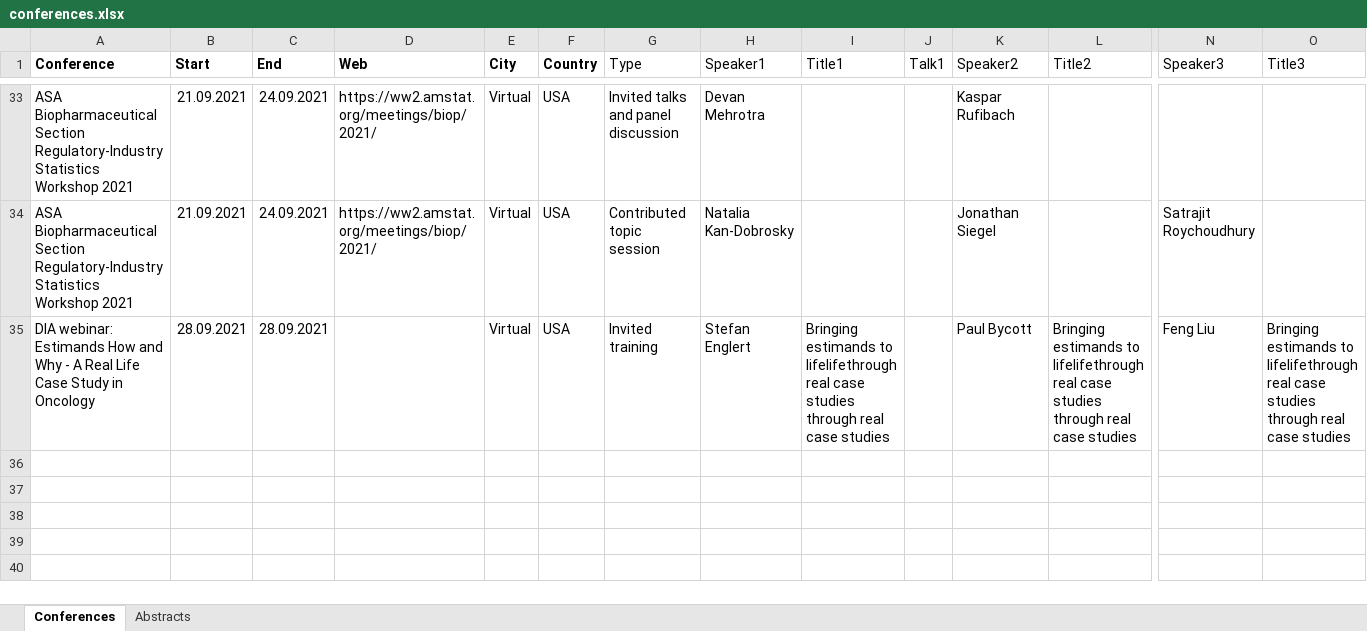
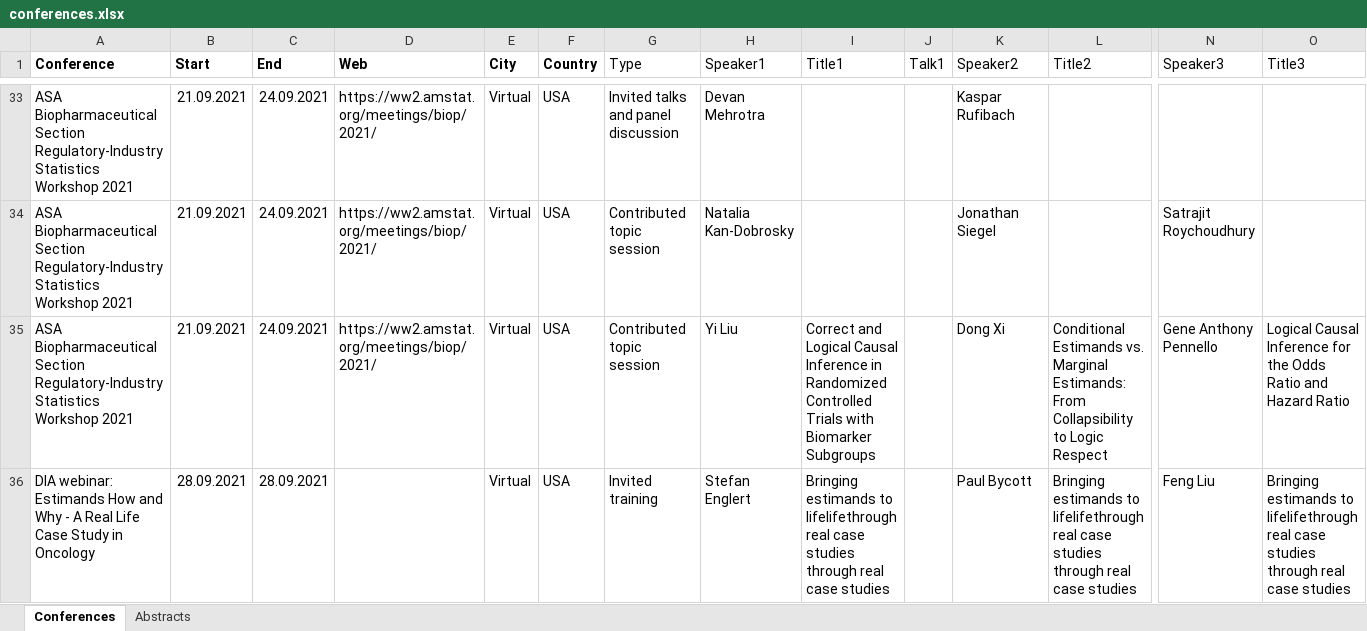
Before and after one commit to oncoestimand/oncowg_webpage, an Excel workbook: data/conferences.xlsx, sheet Conferences, drawn as a sheet; only a part is shown, gaps mark what is left out; values as stored, in another font and other column widths than the file's, no borders; charts and pictures not drawn; rows hold the shown columns only; the diff names each change by its address in the sheet, - before the commit and + after, or states it on an @@ line.

```diff
--- a/data/conferences.xlsx (sheet Conferences)
+++ b/data/conferences.xlsx (sheet Conferences)
+row 35: ASA Biopharmaceutical Section Regulatory-Industry Statistics Workshop 2021 | 21.09.2021 | 24.09.2021 | https://ww2.amstat.org/meetings/biop/2021/ | Virtual | USA | Contributed topic session | Yi Liu | Correct and Logical Causal Inference in Randomized Controlled Trials with Biomarker Subgroups |  | Dong Xi | Conditional Estimands vs. Marginal Estimands: From Collapsibility to Logic Respect | Gene Anthony Pennello | Logical Causal Inference for the Odds Ratio and Hazard Ratio
```
Also changed, not shown: docs/data/conferences.xlsx, 1 other file.
